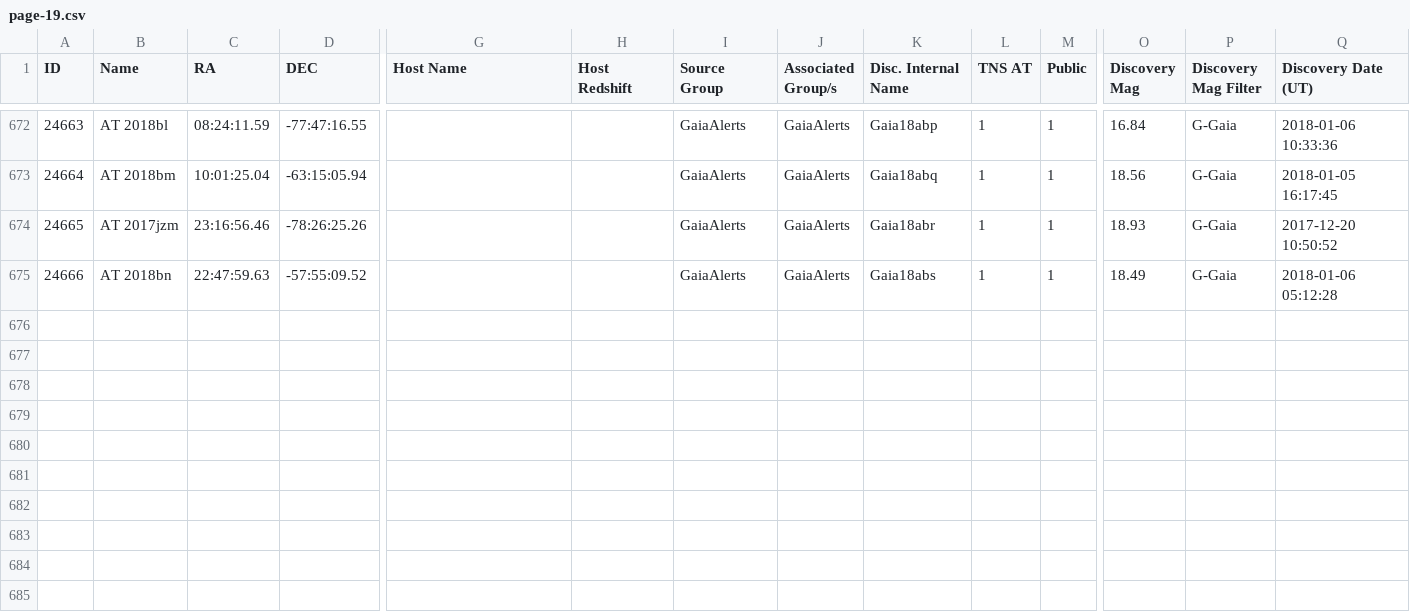
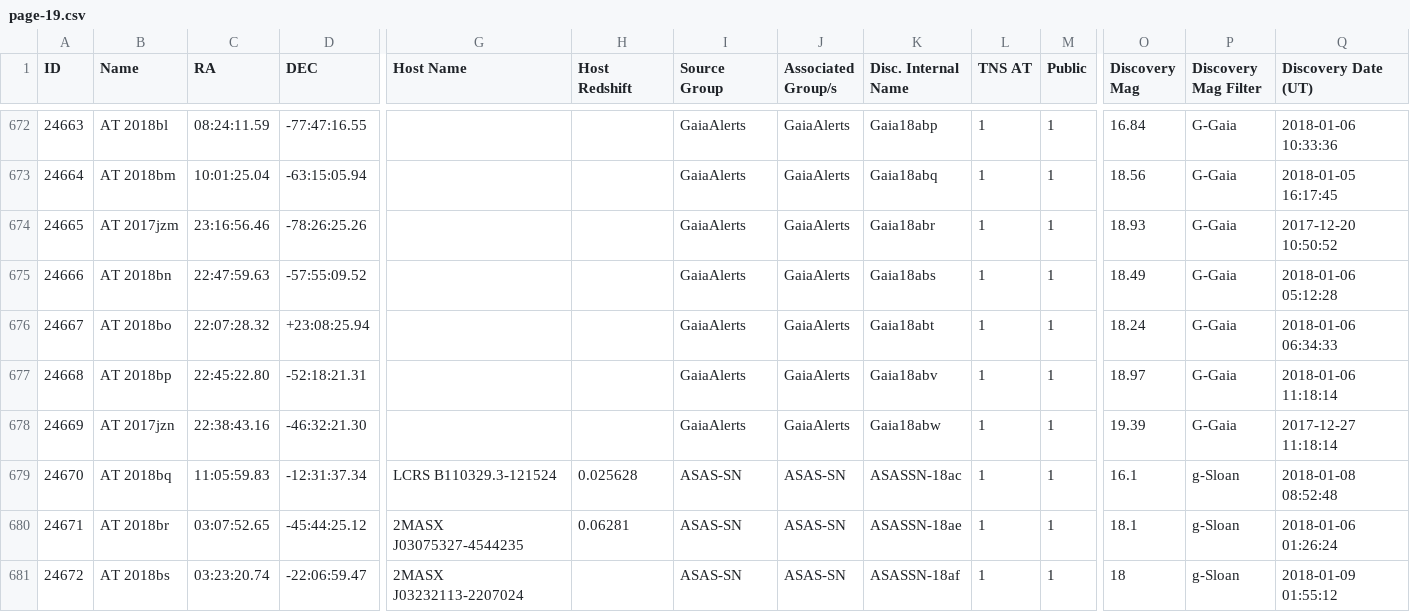
Before and after one commit to astrocatalogs/tde-external, a CSV file: TNS/page-19.csv, drawn as a sheet; only a part is shown, gaps mark what is left out; rows hold the shown columns only; the diff names each change by its address in the sheet, - before the commit and + after, or states it on an @@ line.

Commit message:
Astrocats v'0.3.29' SHA'8af62c454499802390cd089a364af24d933a23fc' - TidalDisruptionCatalog SHA'46c6a02c549f02a4bc3e1940ac56a5c17db1a9af' : 'push' - adding all files.

```diff
--- a/TNS/page-19.csv
+++ b/TNS/page-19.csv
+row 676: 24667 | AT 2018bo | 22:07:28.32 | +23:08:25.94 |  |  | GaiaAlerts | GaiaAlerts | Gaia18abt | 1 | 1 | 18.24 | G-Gaia | 2018-01-06 06:34:33
+row 677: 24668 | AT 2018bp | 22:45:22.80 | -52:18:21.31 |  |  | GaiaAlerts | GaiaAlerts | Gaia18abv | 1 | 1 | 18.97 | G-Gaia | 2018-01-06 11:18:14
+row 678: 24669 | AT 2017jzn | 22:38:43.16 | -46:32:21.30 |  |  | GaiaAlerts | GaiaAlerts | Gaia18abw | 1 | 1 | 19.39 | G-Gaia | 2017-12-27 11:18:14
+row 679: 24670 | AT 2018bq | 11:05:59.83 | -12:31:37.34 | LCRS B110329.3-121524 | 0.025628 | ASAS-SN | ASAS-SN | ASASSN-18ac | 1 | 1 | 16.1 | g-Sloan | 2018-01-08 08:52:48
+row 680: 24671 | AT 2018br | 03:07:52.65 | -45:44:25.12 | 2MASX J03075327-4544235 | 0.06281 | ASAS-SN | ASAS-SN | ASASSN-18ae | 1 | 1 | 18.1 | g-Sloan | 2018-01-06 01:26:24
+row 681: 24672 | AT 2018bs | 03:23:20.74 | -22:06:59.47 | 2MASX J03232113-2207024 |  | ASAS-SN | ASAS-SN | ASASSN-18af | 1 | 1 | 18 | g-Sloan | 2018-01-09 01:55:12
```
Also changed, not shown: TNS/index.csv, TNS/page-18.csv, 5 other files.
